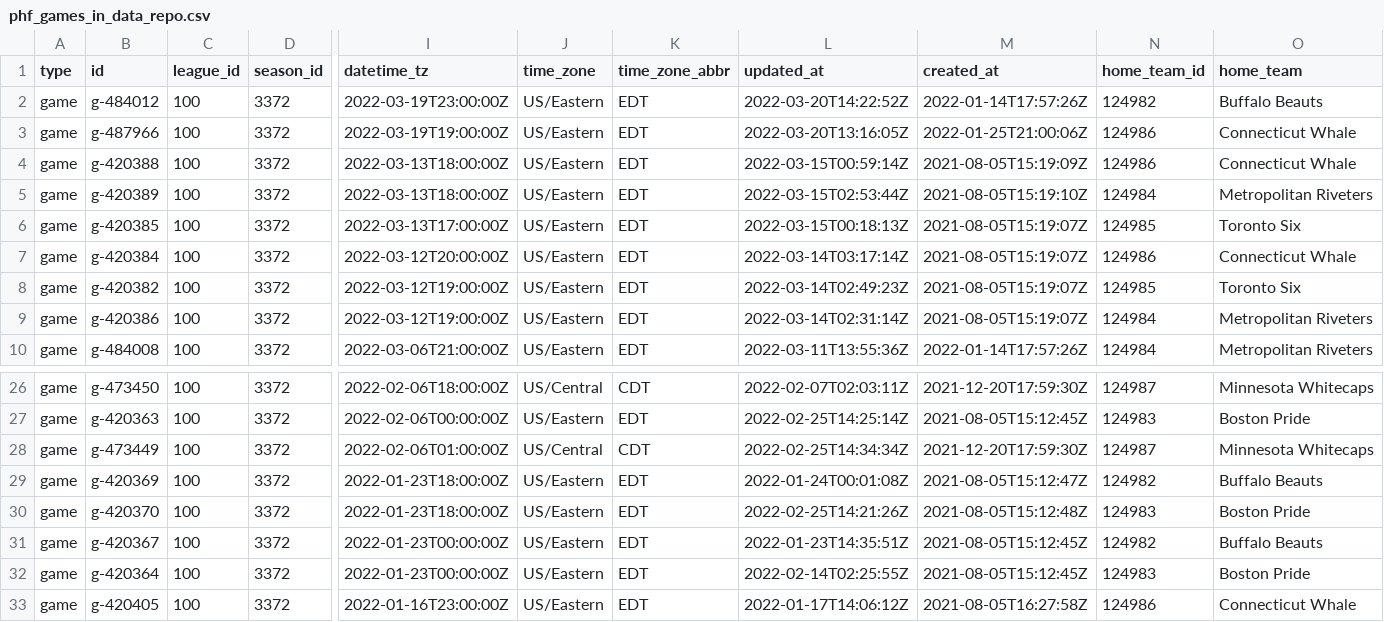
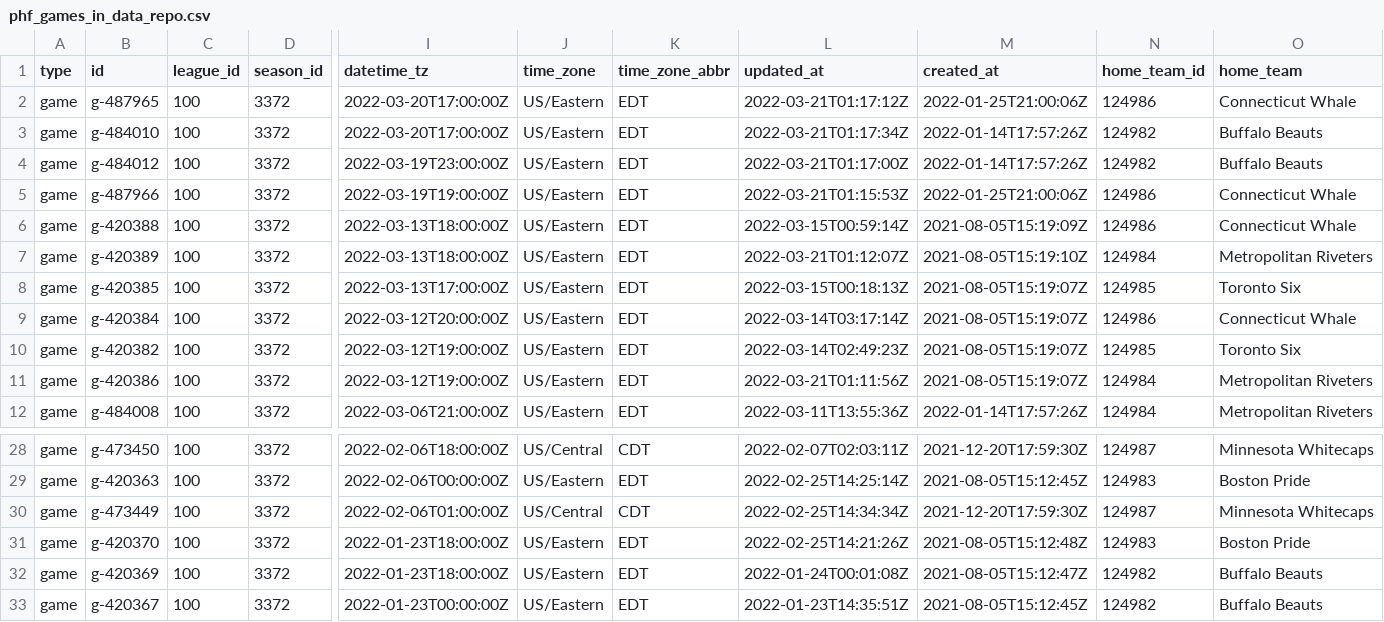
Before and after one commit to sportsdataverse/fastRhockey-data, a CSV file: phf/phf_games_in_data_repo.csv, drawn as a sheet; only a part is shown, gaps mark what is left out; the shorter side is filled out with more unchanged rows; addresses are those after the commit; rows hold the shown columns only; the diff names each change by its address in the sheet, - before the commit and + after, or states it on an @@ line.

Commit message:
PHF and NHL Play-by-play and Schedules update

```diff
--- a/phf/phf_games_in_data_repo.csv
+++ b/phf/phf_games_in_data_repo.csv
+row 2: game | g-487965 | 100 | 3372 | 2022-03-20T17:00:00Z | US/Eastern | EDT | 2022-03-21T01:17:12Z | 2022-01-25T21:00:06Z | 124986 | Connecticut Whale
+row 3: game | g-484010 | 100 | 3372 | 2022-03-20T17:00:00Z | US/Eastern | EDT | 2022-03-21T01:17:34Z | 2022-01-14T17:57:26Z | 124982 | Buffalo Beauts
-L4 (updated_at): 2022-03-20T14:22:52Z
+L4 (updated_at): 2022-03-21T01:17:00Z
-L5 (updated_at): 2022-03-20T13:16:05Z
+L5 (updated_at): 2022-03-21T01:15:53Z
-L7 (updated_at): 2022-03-15T02:53:44Z
+L7 (updated_at): 2022-03-21T01:12:07Z
-L11 (updated_at): 2022-03-14T02:31:14Z
+L11 (updated_at): 2022-03-21T01:11:56Z
@@ row 30 moved to row 31: game @@
```
Also changed, not shown: nhl/schedules/csv/nhl_schedule_2022.csv, phf/schedules/csv/phf_schedule_2022.csv, 41 other files.
